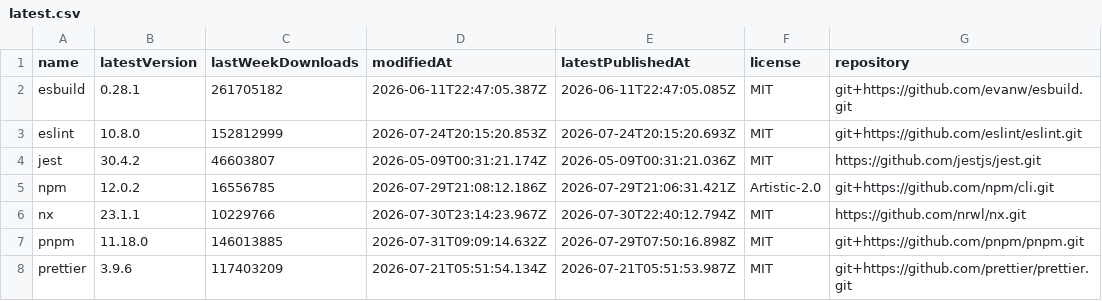
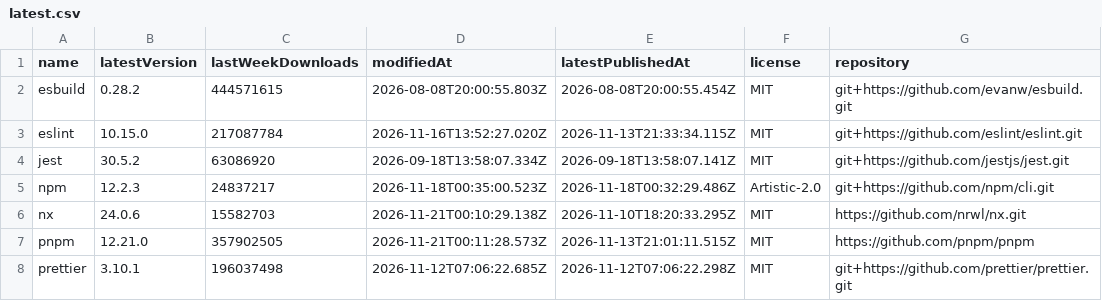
Before and after one commit to rogerchappel/npm-cli-trends, a CSV file: data/latest.csv, drawn as a sheet; only a part is shown; the diff covers the shown part only.

```diff
--- a/data/latest.csv
+++ b/data/latest.csv
@@ -1,8 +1,8 @@
 name,latestVersion,lastWeekDownloads,modifiedAt,latestPublishedAt,license,repository
-"esbuild","0.28.1","261705182","2026-06-11T22:47:05.387Z","2026-06-11T22:47:05.085Z","MIT","git+https://github.com/evanw/esbuild.git"
-"eslint","10.8.0","152812999","2026-07-24T20:15:20.853Z","2026-07-24T20:15:20.693Z","MIT","git+https://github.com/eslint/eslint.git"
-"jest","30.4.2","46603807","2026-05-09T00:31:21.174Z","2026-05-09T00:31:21.036Z","MIT","https://github.com/jestjs/jest.git"
-"npm","12.0.2","16556785","2026-07-29T21:08:12.186Z","2026-07-29T21:06:31.421Z","Artistic-2.0","git+https://github.com/npm/cli.git"
-"nx","23.1.1","10229766","2026-07-30T23:14:23.967Z","2026-07-30T22:40:12.794Z","MIT","https://github.com/nrwl/nx.git"
-"pnpm","11.18.0","146013885","2026-07-31T09:09:14.632Z","2026-07-29T07:50:16.898Z","MIT","git+https://github.com/pnpm/pnpm.git"
-"prettier","3.9.6","117403209","2026-07-21T05:51:54.134Z","2026-07-21T05:51:53.987Z","MIT","git+https://github.com/prettier/prettier.git"
+"esbuild","0.28.2","444571615","2026-08-08T20:00:55.803Z","2026-08-08T20:00:55.454Z","MIT","git+https://github.com/evanw/esbuild.git"
+"eslint","10.15.0","217087784","2026-11-16T13:52:27.020Z","2026-11-13T21:33:34.115Z","MIT","git+https://github.com/eslint/eslint.git"
+"jest","30.5.2","63086920","2026-09-18T13:58:07.334Z","2026-09-18T13:58:07.141Z","MIT","git+https://github.com/jestjs/jest.git"
+"npm","12.2.3","24837217","2026-11-18T00:35:00.523Z","2026-11-18T00:32:29.486Z","Artistic-2.0","git+https://github.com/npm/cli.git"
+"nx","24.0.6","15582703","2026-11-21T00:10:29.138Z","2026-11-10T18:20:33.295Z","MIT","https://github.com/nrwl/nx.git"
+"pnpm","12.21.0","357902505","2026-11-21T00:11:28.573Z","2026-11-13T21:01:11.515Z","MIT","https://github.com/pnpm/pnpm"
+"prettier","3.10.1","196037498","2026-11-12T07:06:22.685Z","2026-11-12T07:06:22.298Z","MIT","git+https://github.com/prettier/prettier.git"
```
Also changed, not shown: 27 edited cells elsewhere in this file, 5 other files.
